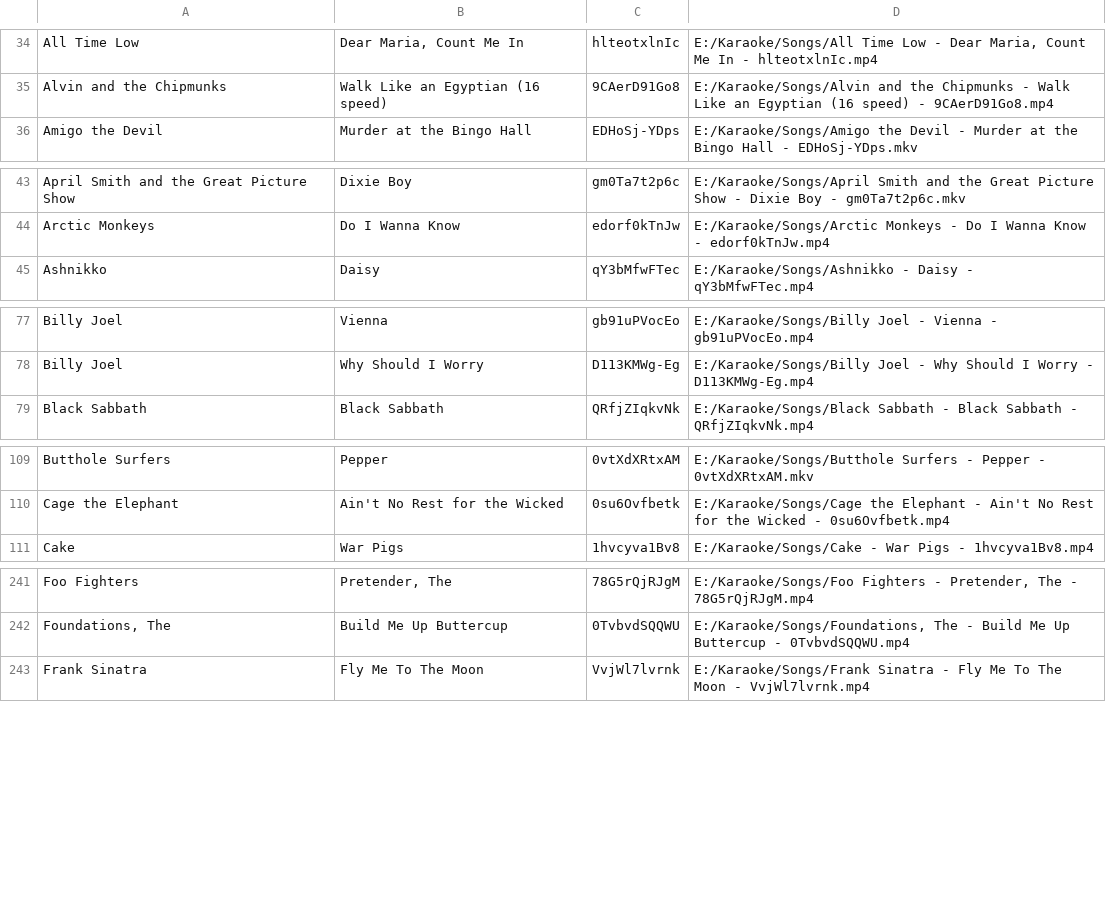
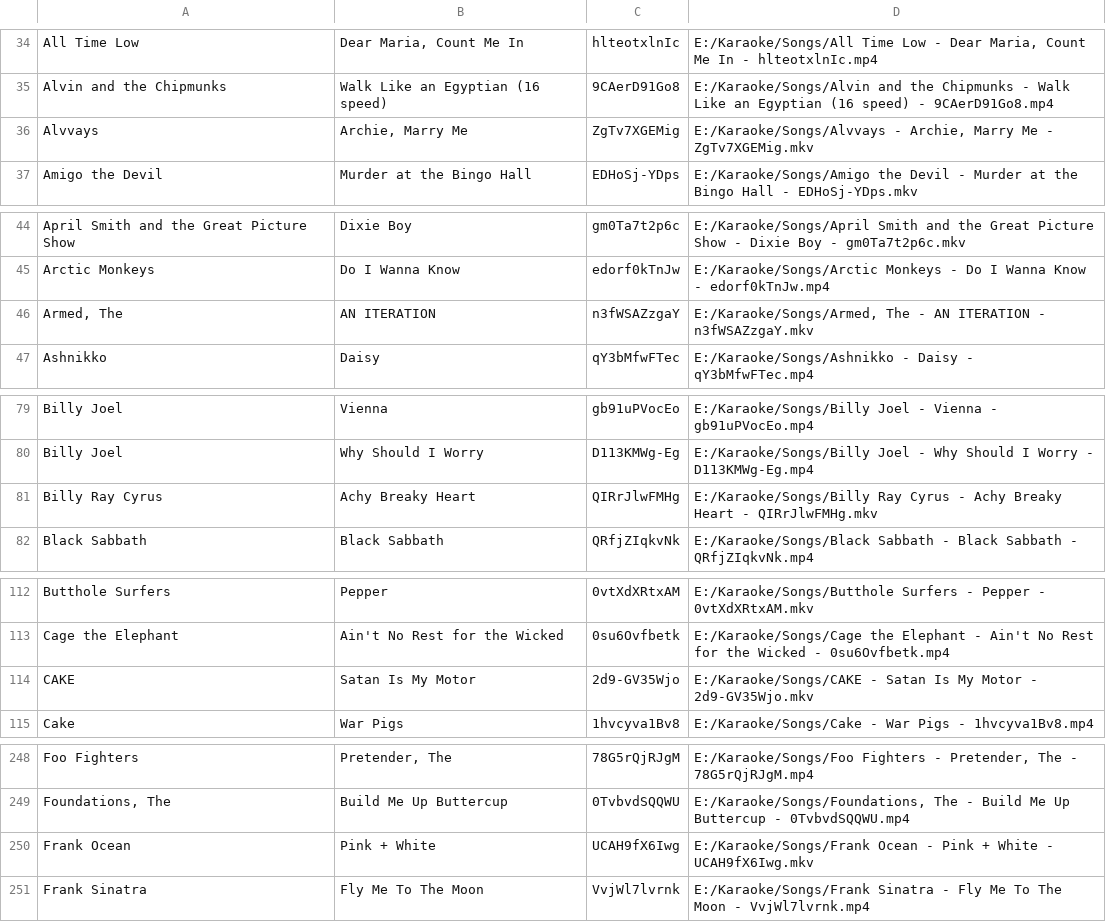
Before and after one commit to not-ugk/ugk-website, a CSV file: dbexport.csv, drawn as a sheet; only a part is shown, gaps mark what is left out; the diff covers the shown part only; the diff names each change by its address in the sheet, - before the commit and + after, or states it on an @@ line.

Commit message:
Update songs

```diff
--- a/dbexport.csv
+++ b/dbexport.csv
+row 36: Alvvays | Archie, Marry Me | ZgTv7XGEMig | E:/Karaoke/Songs/Alvvays - Archie, Marry Me - ZgTv7XGEMig.mkv
+row 46: Armed, The | AN ITERATION | n3fWSAZzgaY | E:/Karaoke/Songs/Armed, The - AN ITERATION - n3fWSAZzgaY.mkv
+row 81: Billy Ray Cyrus | Achy Breaky Heart | QIRrJlwFMHg | E:/Karaoke/Songs/Billy Ray Cyrus - Achy Breaky Heart - QIRrJlwFMHg.mkv
+row 114: CAKE | Satan Is My Motor | 2d9-GV35Wjo | E:/Karaoke/Songs/CAKE - Satan Is My Motor - 2d9-GV35Wjo.mkv
+row 250: Frank Ocean | Pink + White | UCAH9fX6Iwg | E:/Karaoke/Songs/Frank Ocean - Pink + White - UCAH9fX6Iwg.mkv
```
Also changed, not shown: 18 added rows and 8 edited cells elsewhere in this file, 1 other file.
